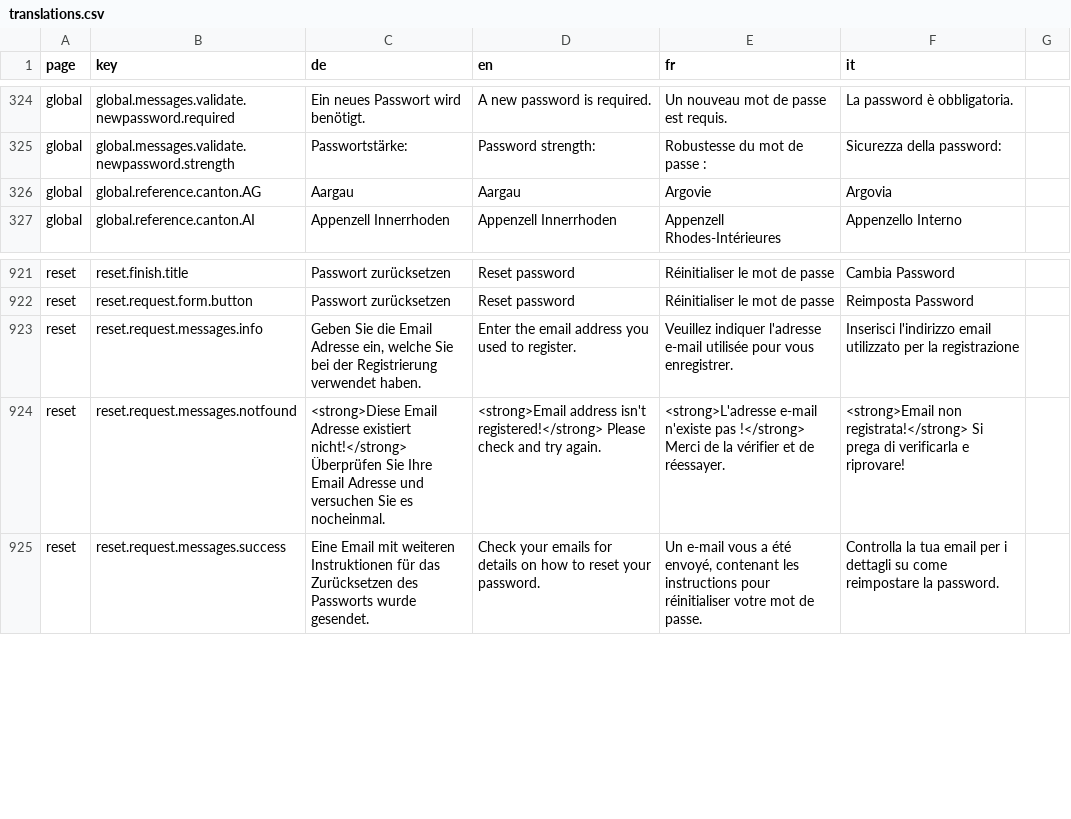
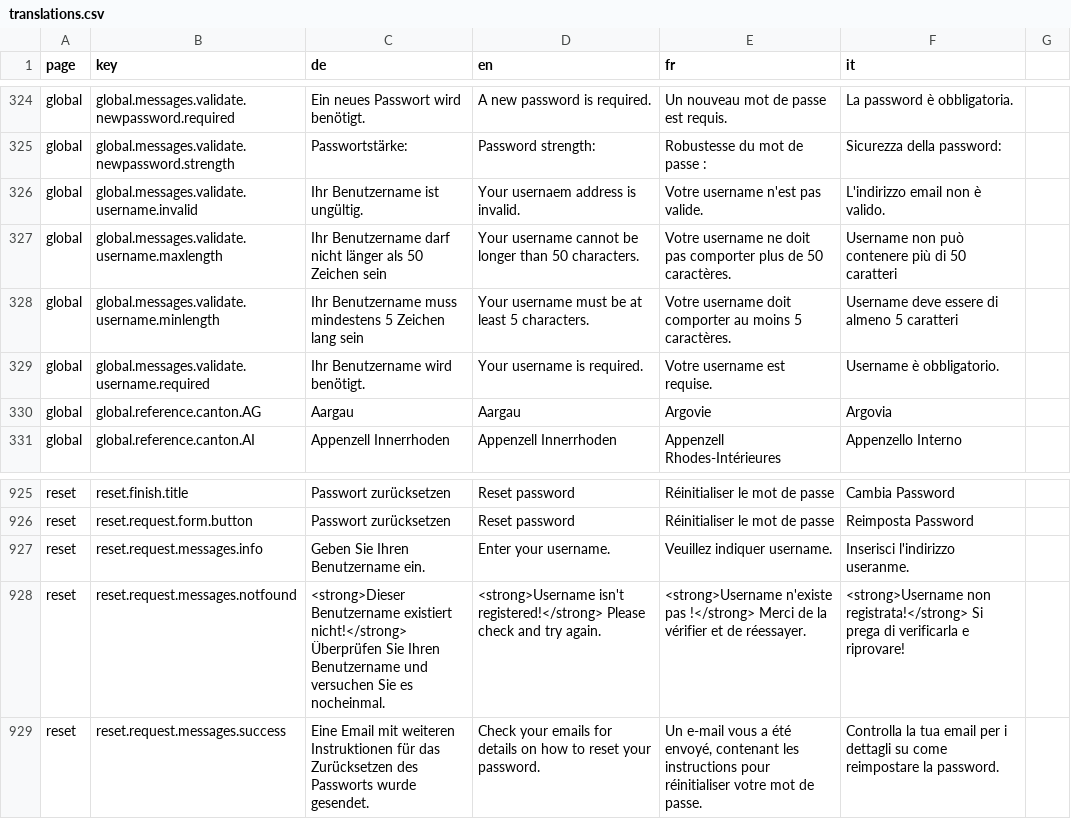
Before and after one commit to tdascoli/jobroom2, a CSV file: src/main/webapp/i18n/translations.csv, drawn as a sheet; only a part is shown, gaps mark what is left out.

Commit message:
JR2-572 Use username instead of email to reset password

```diff
--- a/src/main/webapp/i18n/translations.csv
+++ b/src/main/webapp/i18n/translations.csv
@@ -325,2 +325,6 @@ global,global.messages.validate.newpassword.required,Ein neues Passwort wird ben
 global,global.messages.validate.newpassword.strength,Passwortstärke:,Password strength:,Robustesse du mot de passe :,Sicurezza della password:
+global,global.messages.validate.username.invalid,Ihr Benutzername ist ungültig.,Your usernaem address is invalid.,Votre username n'est pas valide.,L'indirizzo email non è valido.
+global,global.messages.validate.username.maxlength,Ihr Benutzername darf nicht länger als 50 Zeichen sein,Your username cannot be longer than 50 characters.,Votre username ne doit pas comporter plus de 50 caractères.,Username non può contenere più di 50 caratteri
+global,global.messages.validate.username.minlength,Ihr Benutzername muss mindestens 5 Zeichen lang sein,Your username must be at least 5 characters.,Votre username doit comporter au moins 5 caractères.,Username deve essere di almeno 5 caratteri
+global,global.messages.validate.username.required,Ihr Benutzername wird benötigt.,Your username is required.,Votre username est requise.,Username è obbligatorio.
 global,global.reference.canton.AG,Aargau,Aargau,Argovie,Argovia
@@ -922,4 +926,4 @@ reset,reset.finish.title,Passwort zurücksetzen,Reset password,Réinitialiser le
 reset,reset.request.form.button,Passwort zurücksetzen,Reset password,Réinitialiser le mot de passe,Reimposta Password
-reset,reset.request.messages.info,"Geben Sie die Email Adresse ein, welche Sie bei der Registrierung verwendet haben.",Enter the email address you used to register.,Veuillez indiquer l'adresse e-mail utilisée pour vous enregistrer.,Inserisci l'indirizzo email utilizzato per la registrazione
-reset,reset.request.messages.notfound,<strong>Diese Email Adresse existiert nicht!</strong> Überprüfen Sie Ihre Email Adresse und versuchen Sie es nocheinmal.,<strong>Email address isn't registered!</strong> Please check and try again.,<strong>L'adresse e-mail n'existe pas !</strong> Merci de la vérifier et de réessayer.,<strong>Email non registrata!</strong> Si prega di verificarla e riprovare!
+reset,reset.request.messages.info,"Geben Sie Ihren Benutzername ein.",Enter your username.,Veuillez indiquer username.,Inserisci l'indirizzo useranme.
+reset,reset.request.messages.notfound,<strong>Dieser Benutzername existiert nicht!</strong> Überprüfen Sie Ihren Benutzername und versuchen Sie es nocheinmal.,<strong>Username isn't registered!</strong> Please check and try again.,<strong>Username n'existe pas !</strong> Merci de la vérifier et de réessayer.,<strong>Username non registrata!</strong> Si prega di verificarla e riprovare!
 reset,reset.request.messages.success,Eine Email mit weiteren Instruktionen für das Zurücksetzen des Passworts wurde gesendet.,Check your emails for details on how to reset your password.,"Un e-mail vous a été envoyé, contenant les instructions pour réinitialiser votre mot de passe.",Controlla la tua email per i dettagli su come reimpostare la password.
```
Also changed, not shown: 14 other files.
